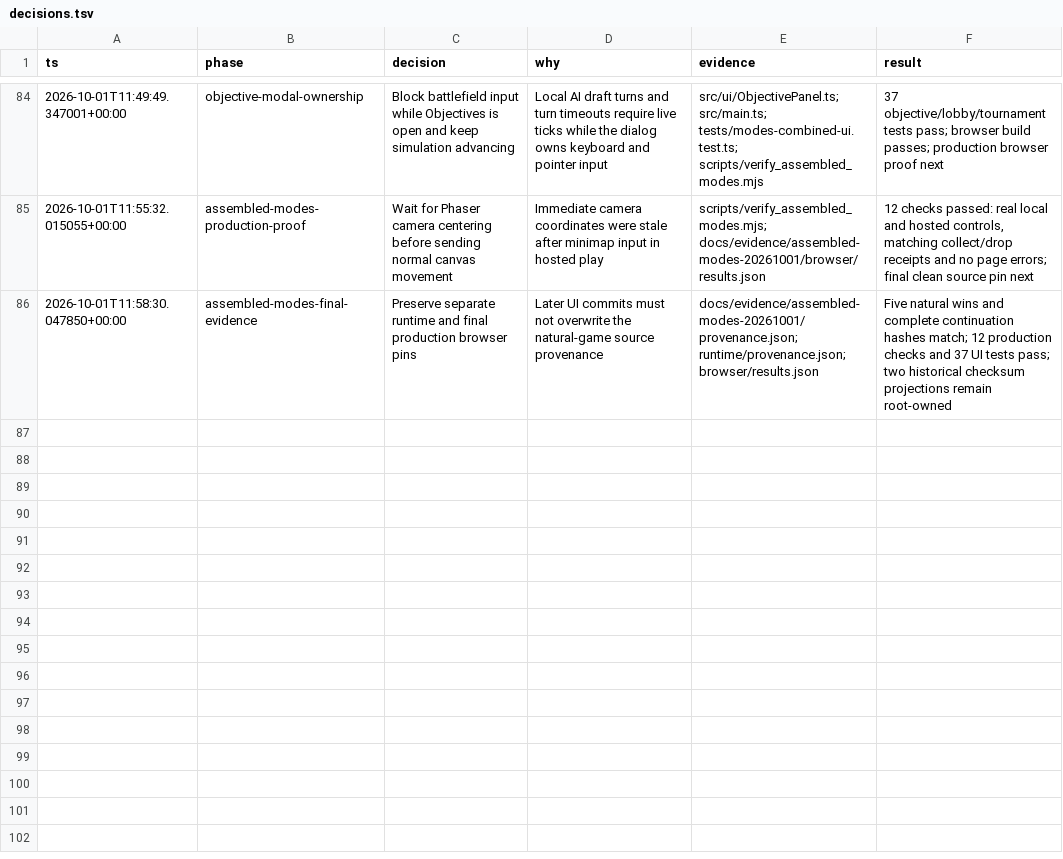
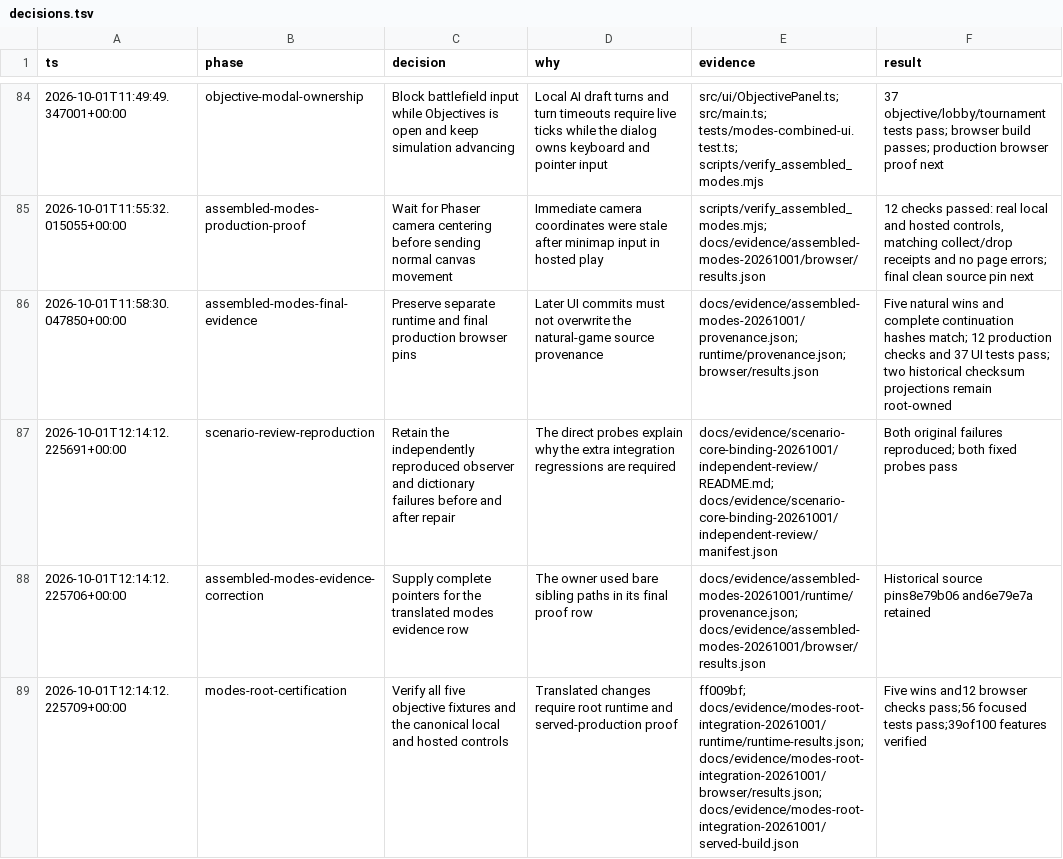
Before and after one commit to callmemorgan/orcs-vs-fairies, a TSV file: docs/features/decisions.tsv, drawn as a sheet; only a part is shown, gaps mark what is left out; the diff names each change by its address in the sheet, - before the commit and + after, or states it on an @@ line.

```diff
--- a/docs/features/decisions.tsv
+++ b/docs/features/decisions.tsv
+row 87: 2026-10-01T12:14:12.225691+00:00 | scenario-review-reproduction | Retain the independently reproduced observer and dictionary failures before and after repair | The direct probes explain why the extra integration regressions are required | docs/evidence/scenario-core-binding-20261001/independent-review/README.md; docs/evidence/scenario-core-binding-20261001/independent-review/manifest.json | Both original failures reproduced; both fixed probes pass
+row 88: 2026-10-01T12:14:12.225706+00:00 | assembled-modes-evidence-correction | Supply complete pointers for the translated modes evidence row | The owner used bare sibling paths in its final proof row | docs/evidence/assembled-modes-20261001/runtime/provenance.json; docs/evidence/assembled-modes-20261001/browser/results.json | Historical source pins8e79b06 and6e79e7a retained
+row 89: 2026-10-01T12:14:12.225709+00:00 | modes-root-certification | Verify all five objective fixtures and the canonical local and hosted controls | Translated changes require root runtime and served-production proof | ff009bf; docs/evidence/modes-root-integration-20261001/runtime/runtime-results.json; docs/evidence/modes-root-integration-20261001/browser/results.json; docs/evidence/modes-root-integration-20261001/served-build.json | Five wins and12 browser checks pass;56 focused tests pass;39of100 features verified
```
Also changed, not shown: 57 other files.
